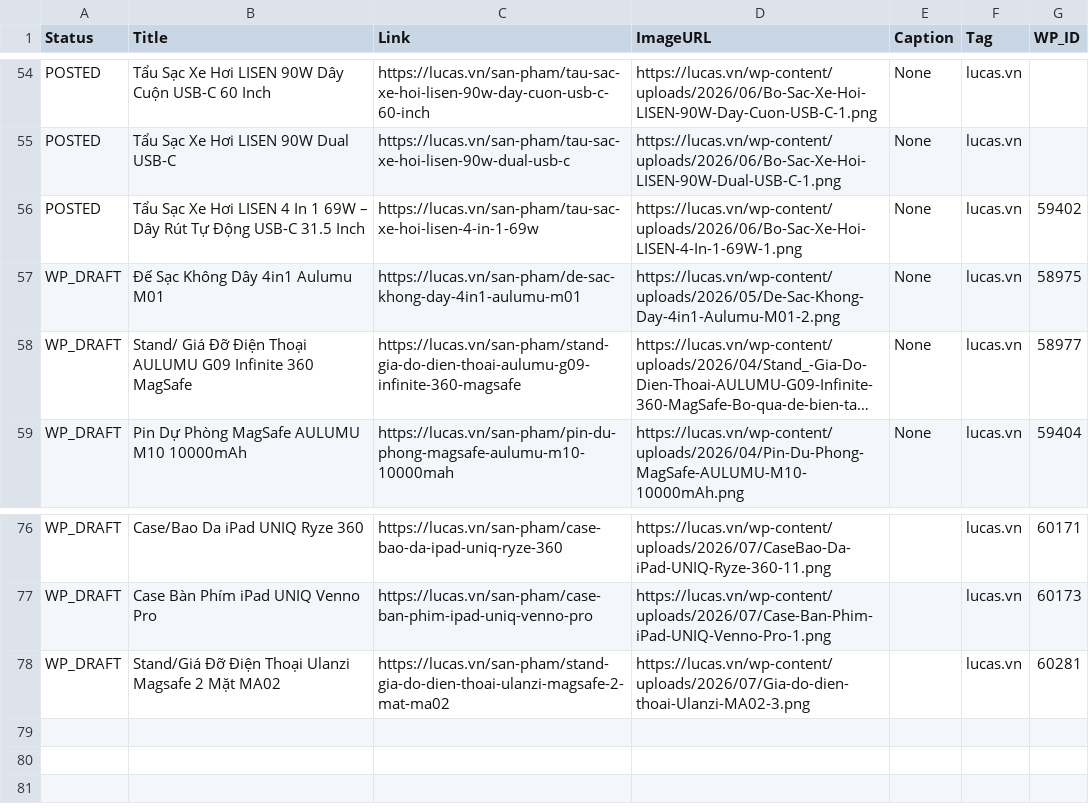
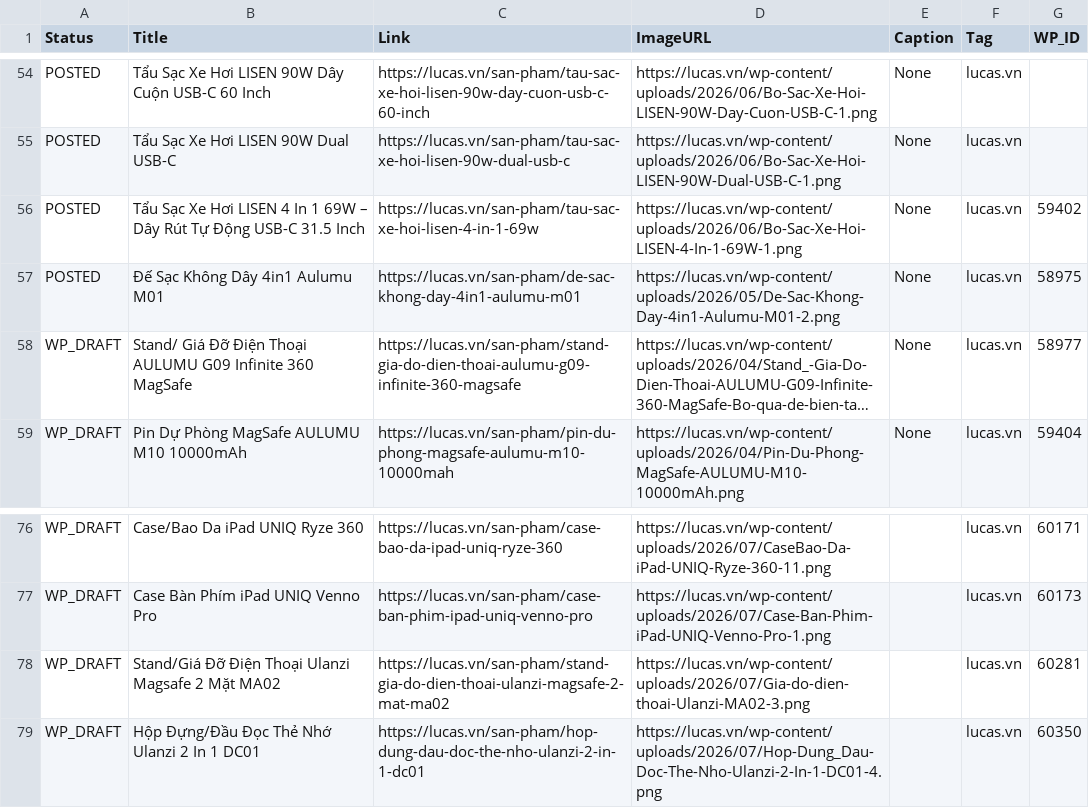
Before and after one commit to thanhluc102-png/lucas-auto-poster, a CSV file: content_plan.csv, drawn as a sheet; only a part is shown, gaps mark what is left out; long unchanged cells end in …; the diff names each change by its address in the sheet, - before the commit and + after, or states it on an @@ line.

```diff
--- a/content_plan.csv
+++ b/content_plan.csv
-A57 (Status): WP_DRAFT
+A57 (Status): POSTED
+row 79: WP_DRAFT | Hộp Đựng/Đầu Đọc Thẻ Nhớ Ulanzi 2 In 1 DC01 | https://lucas.vn/san-pham/hop-dung-dau-doc-the-nho-ulanzi-2-in-1-dc01 | https://lucas.vn/wp-content/uploads/2026/07/Hop-Dung_Dau-Doc-The-Nho-Ulanzi-2-In-1-DC01-4.png |  | lucas.vn | 60350
```
Also changed, not shown: 2 other files.
